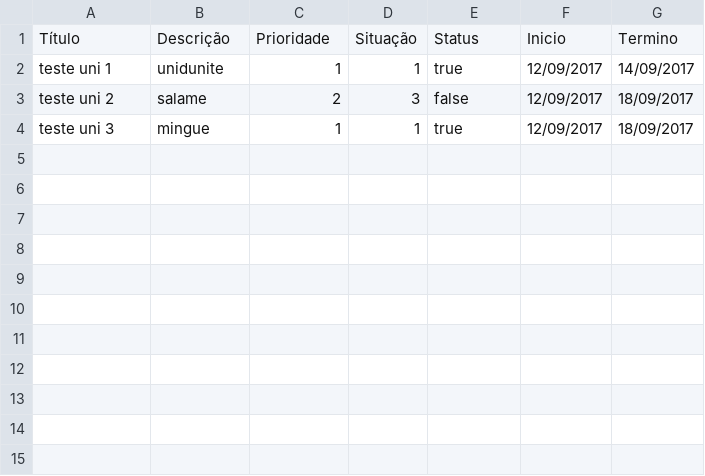
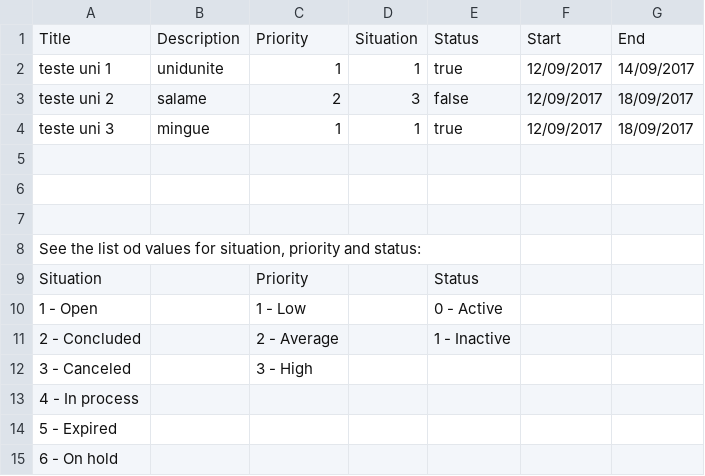
Before and after one commit to MRCardoso/task-list-app, a CSV file: www/templates/files/demo-import.csv, drawn as a sheet; removed rows and columns are numbered as before the commit, all else as after; the diff names each change by its address in the sheet, - before the commit and + after, or states it on an @@ line.

```diff
--- a/www/templates/files/demo-import.csv
+++ b/www/templates/files/demo-import.csv
-row 1: Título | Descrição | Prioridade | Situação | Status | Inicio | Termino
+row 1: Title | Description | Priority | Situation | Status | Start | End
+row 5: (empty)
+row 6: (empty)
+row 7: (empty)
+row 8: See the list od values for situation, priority and status:
+row 9: Situation |  | Priority |  | Status
+row 10: 1 - Open |  | 1 - Low |  | 0 - Active
+row 11: 2 - Concluded |  | 2 - Average |  | 1 - Inactive
+row 12: 3 - Canceled |  | 3 - High
+row 13: 4 - In process
+row 14: 5 - Expired
+row 15: 6 - On hold
```
Also changed, not shown: 43 other files.
